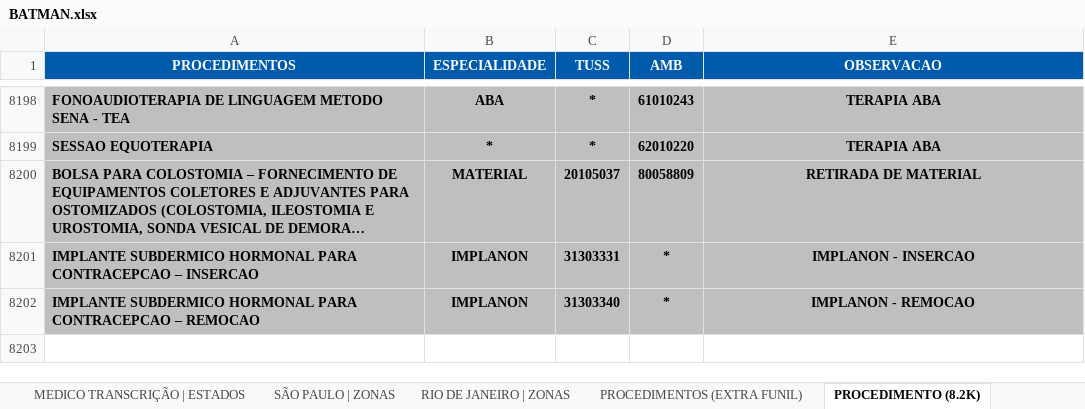
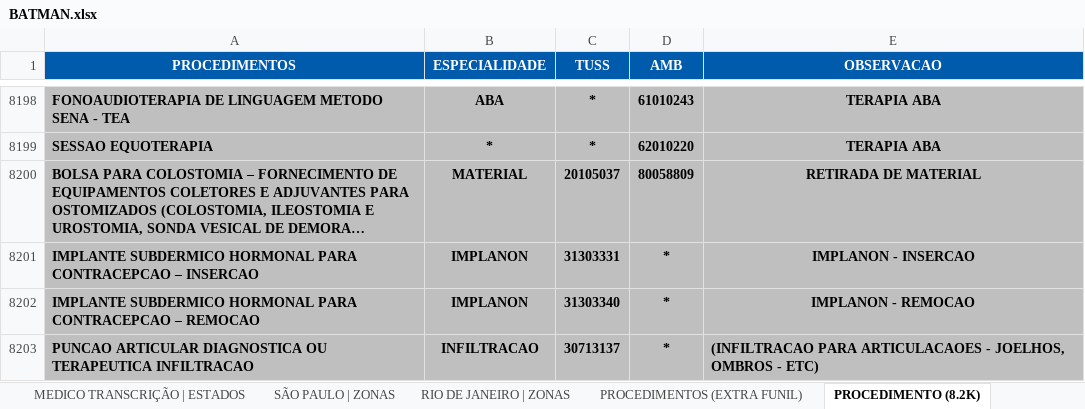
Before and after one commit to TH3EXE/MKACETE, an Excel workbook: BATMAN.xlsx, sheet PROCEDIMENTO (8.2K), drawn as a sheet; only a part is shown, gaps mark what is left out; long unchanged cells end in …; values as stored, in another font and other column widths than the file's, no borders; the diff names each change by its address in the sheet, - before the commit and + after, or states it on an @@ line.

```diff
--- a/BATMAN.xlsx (sheet PROCEDIMENTO (8.2K))
+++ b/BATMAN.xlsx (sheet PROCEDIMENTO (8.2K))
+row 8203: PUNCAO ARTICULAR DIAGNOSTICA OU TERAPEUTICA INFILTRACAO | INFILTRACAO | 30713137 | * | (INFILTRACAO PARA ARTICULACAOES - JOELHOS, OMBROS - ETC)
```
Also changed, not shown: sheet INFILTRAÇÃO & MEDICAÇÃO, sheet REEMBOLSO | ATUALIZADO 23-09-25, hidden cells, charts or pictures, 1 other file.
